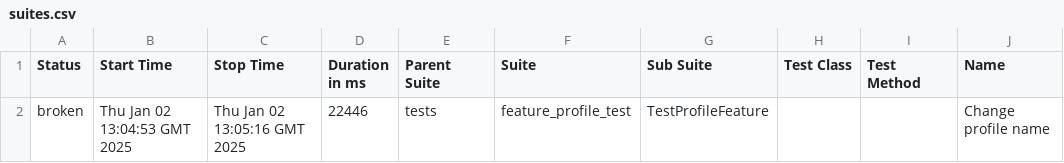
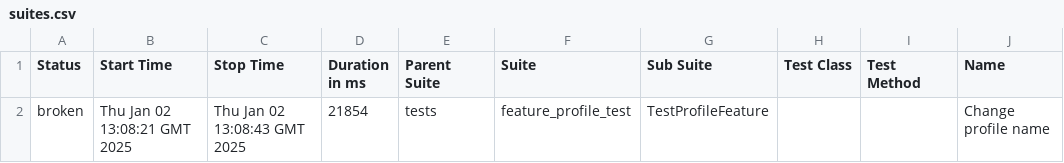
Before and after one commit to evgnick/py-api-ui, a CSV file: data/suites.csv, drawn as a sheet; only a part is shown; the diff names each change by its address in the sheet, - before the commit and + after, or states it on an @@ line.

```diff
--- a/data/suites.csv
+++ b/data/suites.csv
-B2 (Start Time): Thu Jan 02 13:04:53 GMT 2025
+B2 (Start Time): Thu Jan 02 13:08:21 GMT 2025
-C2 (Stop Time): Thu Jan 02 13:05:16 GMT 2025
+C2 (Stop Time): Thu Jan 02 13:08:43 GMT 2025
-D2 (Duration in ms): 22446
+D2 (Duration in ms): 21854
```
Also changed, not shown: 22 other files.
